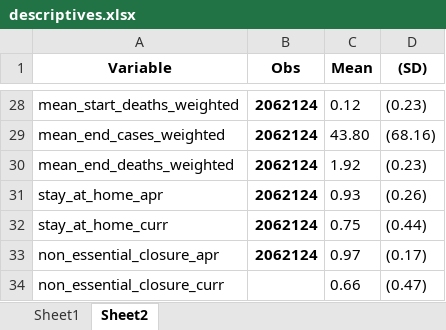
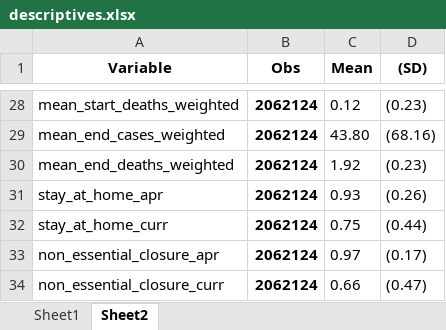
Before and after one commit to jq4225/pppdata, an Excel workbook: COVIDPPP/descriptives.xlsx, sheet Sheet2, drawn as a sheet; only a part is shown, gaps mark what is left out; values as stored, in another font and other column widths than the file's, no borders; the diff names each change by its address in the sheet, - before the commit and + after, or states it on an @@ line.

Commit message:
missed a number

```diff
--- a/COVIDPPP/descriptives.xlsx (sheet Sheet2)
+++ b/COVIDPPP/descriptives.xlsx (sheet Sheet2)
-B34 (Obs): (empty)
+B34 (Obs): 2062124
```
